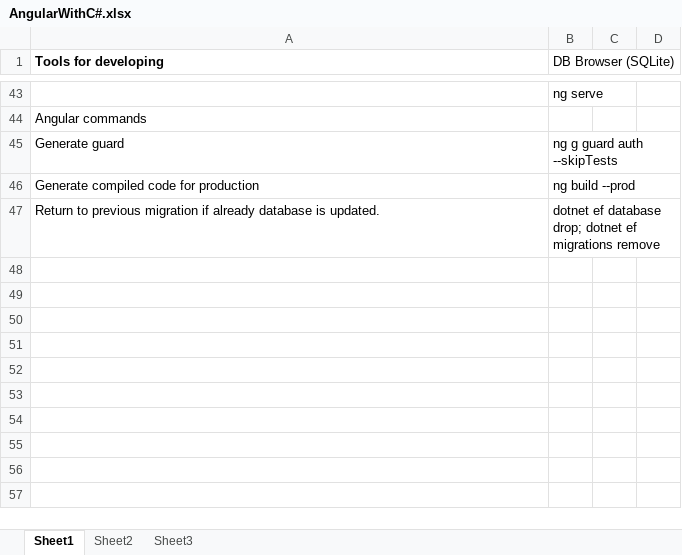
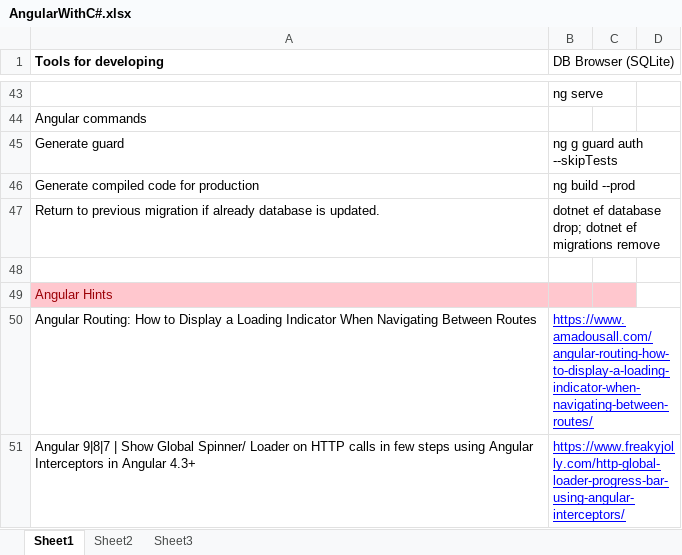
Before and after one commit to vladosfi/ps, an Excel workbook: AngularWithC#.xlsx, sheet Sheet1, drawn as a sheet; only a part is shown, gaps mark what is left out; values as stored, in another font and other column widths than the file's, no borders; the diff names each change by its address in the sheet, - before the commit and + after, or states it on an @@ line.

Commit message:
Spinner Complete

```diff
--- a/AngularWithC#.xlsx (sheet Sheet1)
+++ b/AngularWithC#.xlsx (sheet Sheet1)
+row 48: (empty)
+row 49: Angular Hints
+row 50: Angular Routing: How to Display a Loading Indicator When Navigating Between Routes | https://www.amadousall.com/angular-routing-how-to-display-a-loading-indicator-when-navigating-between-routes/
+row 51: Angular 9|8|7 | Show Global Spinner/ Loader on HTTP calls in few steps using Angular Interceptors in Angular 4.3+ | https://www.freakyjolly.com/http-global-loader-progress-bar-using-angular-interceptors/
```
Also changed, not shown: 16 other files.
